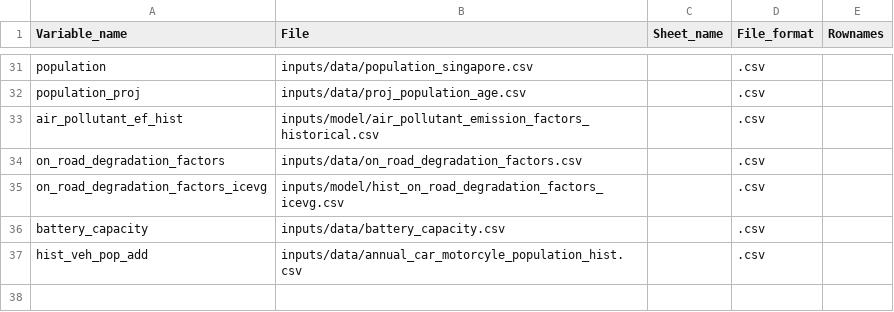
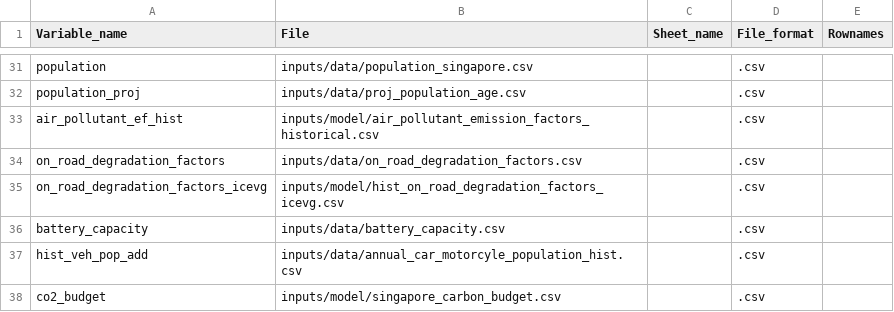
Before and after one commit to amilovanoff/CURTAIL_sgp, a CSV file: inputs/data_input_management.csv, drawn as a sheet; only a part is shown, gaps mark what is left out.

```diff
--- a/inputs/data_input_management.csv
+++ b/inputs/data_input_management.csv
@@ -37 +37,2 @@ battery_capacity,inputs/data/battery_capacity.csv,,.csv,
 hist_veh_pop_add,inputs/data/annual_car_motorcyle_population_hist.csv,,.csv,
+co2_budget,inputs/model/singapore_carbon_budget.csv,,.csv,
```
Also changed, not shown: architecture/attribute_value.csv, architecture/function_attributes.csv, 25 other files.
